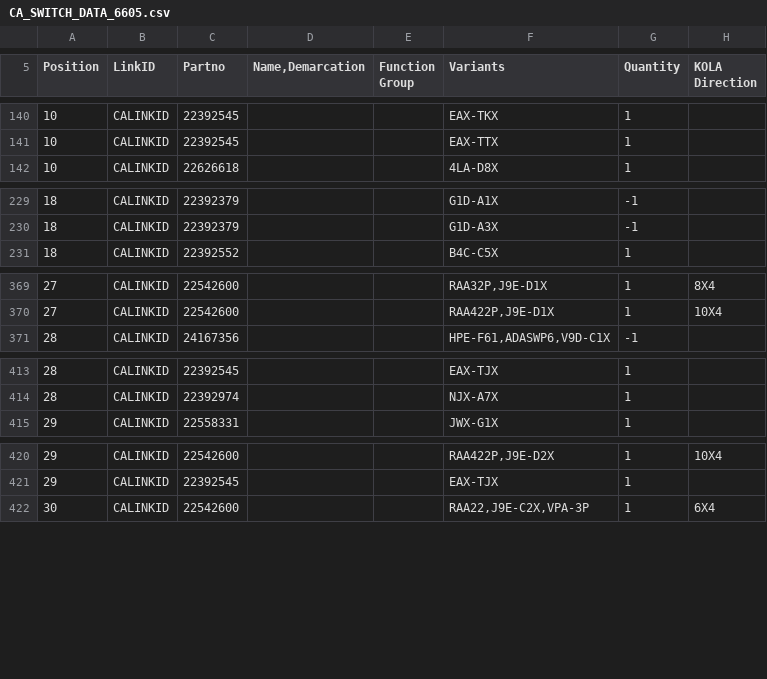
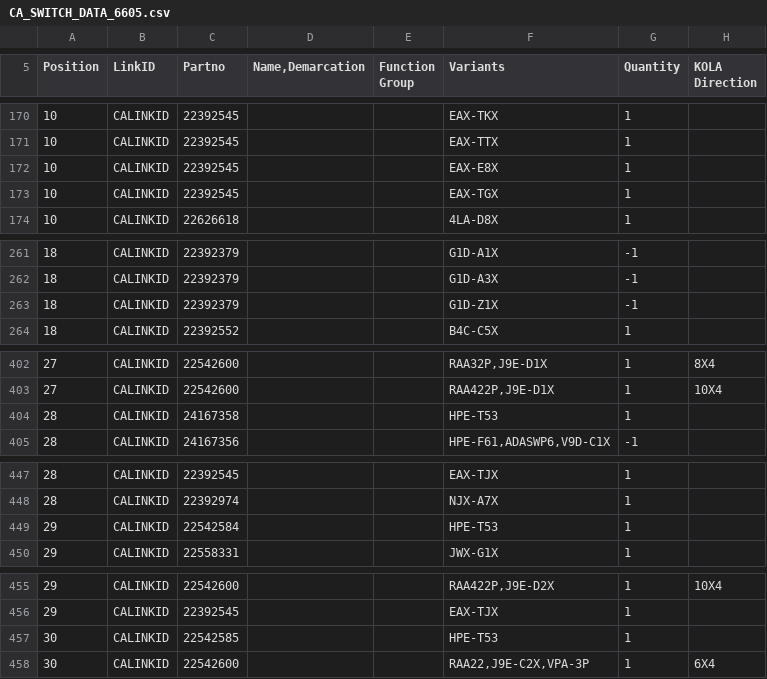
Before and after one commit to aheilesen/OSTool, a CSV file: resource/CA_SWITCH_DATA_6605.csv, drawn as a sheet; only a part is shown, gaps mark what is left out; the diff covers the shown part only; the diff names each change by its address in the sheet, - before the commit and + after, or states it on an @@ line.

```diff
--- a/resource/CA_SWITCH_DATA_6605.csv
+++ b/resource/CA_SWITCH_DATA_6605.csv
+row 172: 10 | CALINKID | 22392545 |  |  | EAX-E8X | 1
+row 173: 10 | CALINKID | 22392545 |  |  | EAX-TGX | 1
+row 263: 18 | CALINKID | 22392379 |  |  | G1D-Z1X | -1
+row 404: 28 | CALINKID | 24167358 |  |  | HPE-T53 | 1
+row 449: 29 | CALINKID | 22542584 |  |  | HPE-T53 | 1
+row 457: 30 | CALINKID | 22542585 |  |  | HPE-T53 | 1
```
Also changed, not shown: 30 added rows and 6 edited cells elsewhere in this file, 1 other file.
